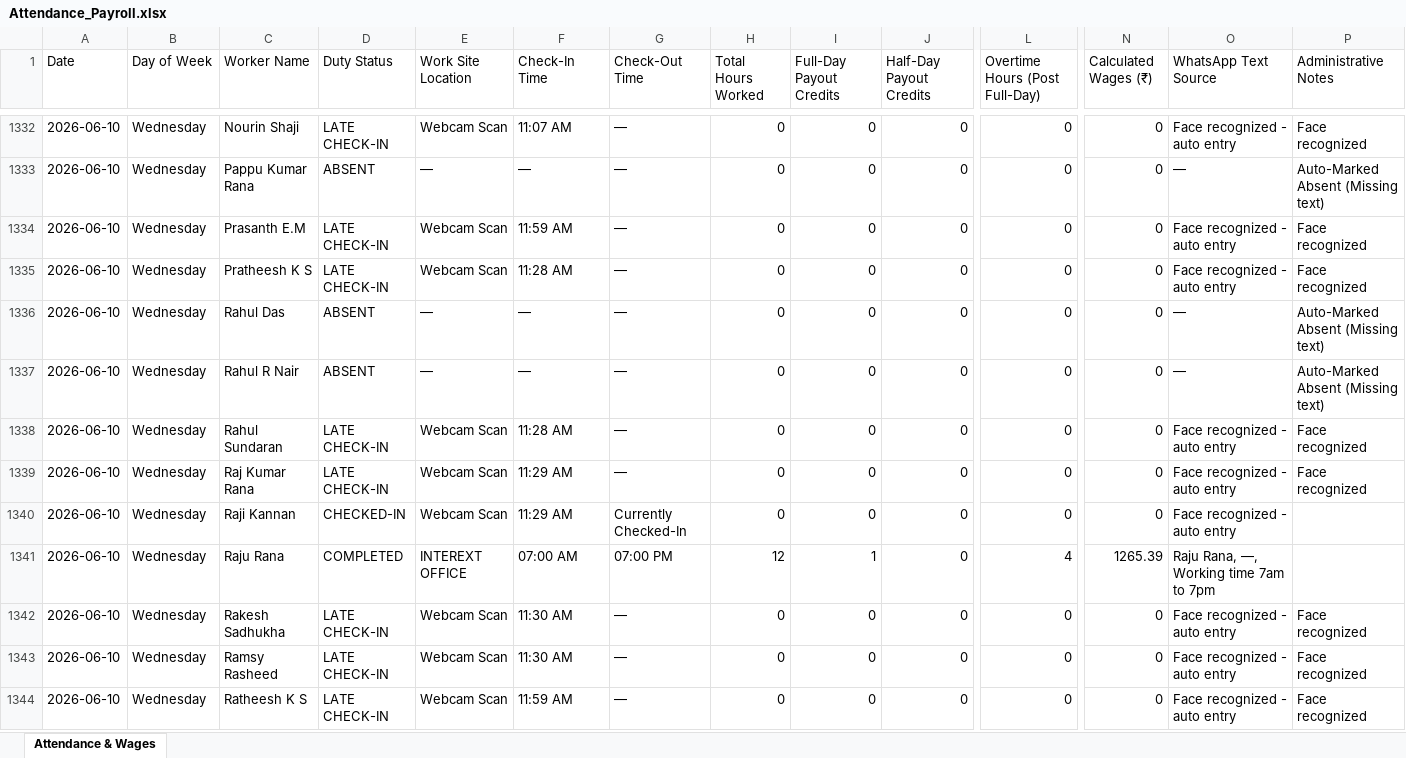
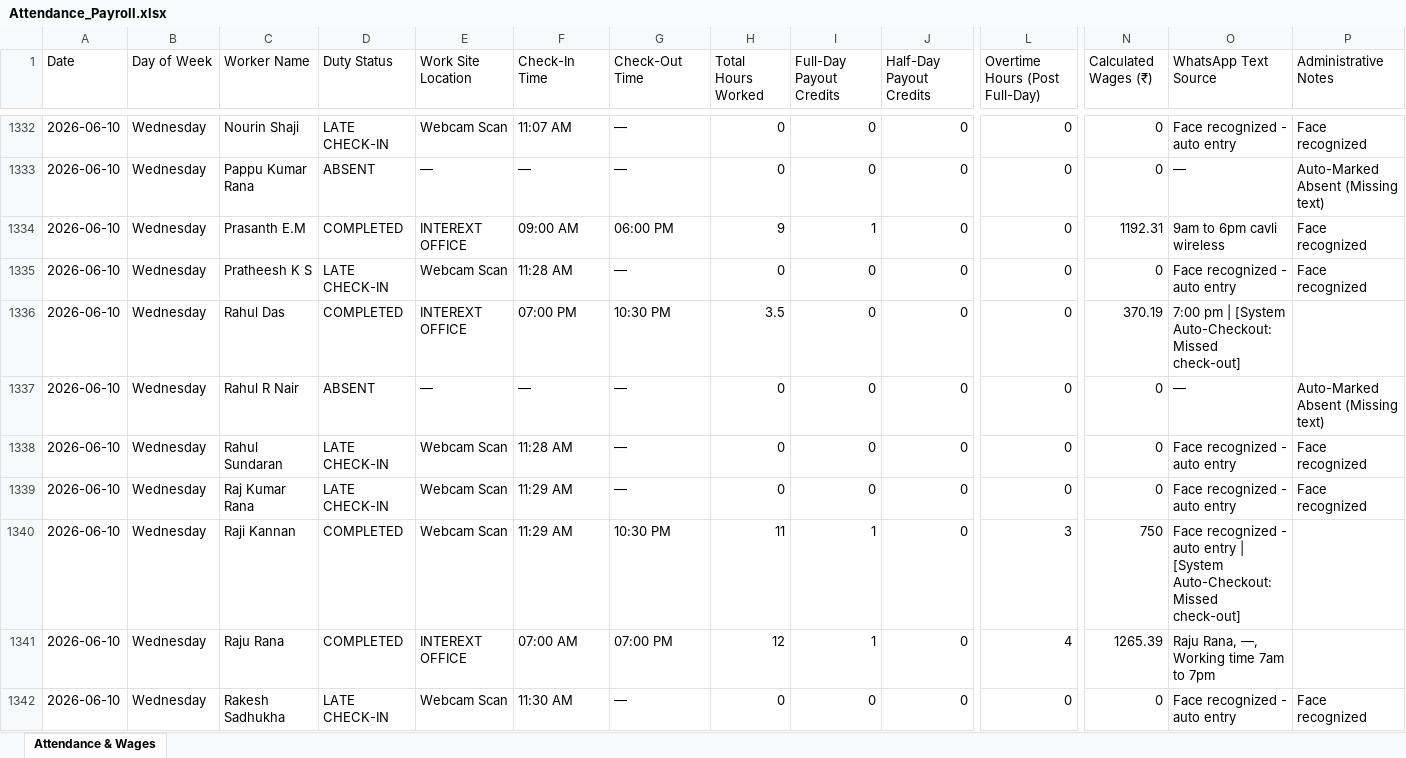
Before and after one commit to M-S-Arjun/InterExt-Attendance-Portal, an Excel workbook: Attendance_Payroll.xlsx, sheet Attendance & Wages, drawn as a sheet; only a part is shown, gaps mark what is left out; the shorter side is filled out with more unchanged rows; values as stored, in another font and other column widths than the file's, no borders; the diff covers the shown part only; the diff names each change by its address in the sheet, - before the commit and + after, or states it on an @@ line.

```diff
--- a/Attendance_Payroll.xlsx (sheet Attendance & Wages)
+++ b/Attendance_Payroll.xlsx (sheet Attendance & Wages)
-D1334 (Duty Status): LATE CHECK-IN
+D1334 (Duty Status): COMPLETED
-E1334 (Work Site Location): Webcam Scan
+E1334 (Work Site Location): INTEREXT OFFICE
-F1334 (Check-In Time): 11:59 AM
+F1334 (Check-In Time): 09:00 AM
-G1334 (Check-Out Time): —
+G1334 (Check-Out Time): 06:00 PM
-H1334 (Total Hours Worked): 0
+H1334 (Total Hours Worked): 9
-I1334 (Full-Day Payout Credits): 0
+I1334 (Full-Day Payout Credits): 1
-N1334 (Calculated Wages (₹)): 0
+N1334 (Calculated Wages (₹)): 1192.31
-O1334 (WhatsApp Text Source): Face recognized - auto entry
+O1334 (WhatsApp Text Source): 9am to 6pm cavli wireless
-D1336 (Duty Status): ABSENT
+D1336 (Duty Status): COMPLETED
-E1336 (Work Site Location): —
+E1336 (Work Site Location): INTEREXT OFFICE
-F1336 (Check-In Time): —
+F1336 (Check-In Time): 07:00 PM
-G1336 (Check-Out Time): —
+G1336 (Check-Out Time): 10:30 PM
-H1336 (Total Hours Worked): 0
+H1336 (Total Hours Worked): 3.5
-N1336 (Calculated Wages (₹)): 0
+N1336 (Calculated Wages (₹)): 370.19
-O1336 (WhatsApp Text Source): —
+O1336 (WhatsApp Text Source): 7:00 pm | [System Auto-Checkout: Missed check-out]
-P1336 (Administrative Notes): Auto-Marked Absent (Missing text)
+P1336 (Administrative Notes): (empty)
-D1340 (Duty Status): CHECKED-IN
+D1340 (Duty Status): COMPLETED
-G1340 (Check-Out Time): Currently Checked-In
+G1340 (Check-Out Time): 10:30 PM
-H1340 (Total Hours Worked): 0
+H1340 (Total Hours Worked): 11
-I1340 (Full-Day Payout Credits): 0
+I1340 (Full-Day Payout Credits): 1
-L1340 (Overtime Hours (Post Full-Day)): 0
+L1340 (Overtime Hours (Post Full-Day)): 3
-N1340 (Calculated Wages (₹)): 0
+N1340 (Calculated Wages (₹)): 750
-O1340 (WhatsApp Text Source): …auto entry
+O1340 (WhatsApp Text Source): …auto entry | [System Auto-Checkout: Missed check-out]
```
Also changed, not shown: 76 added rows and 114 edited cells elsewhere in this sheet, 4 other files.
